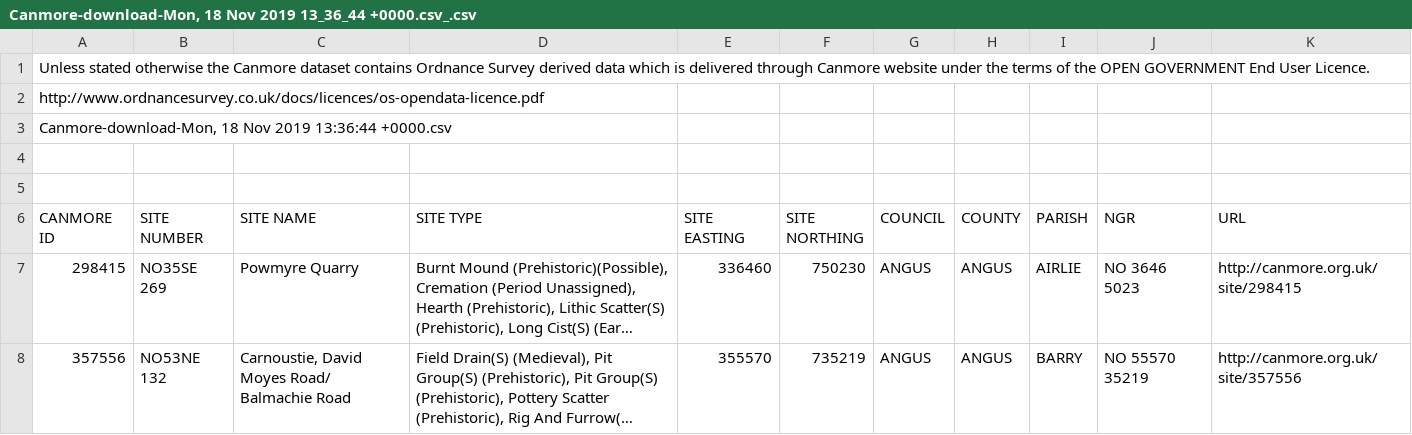
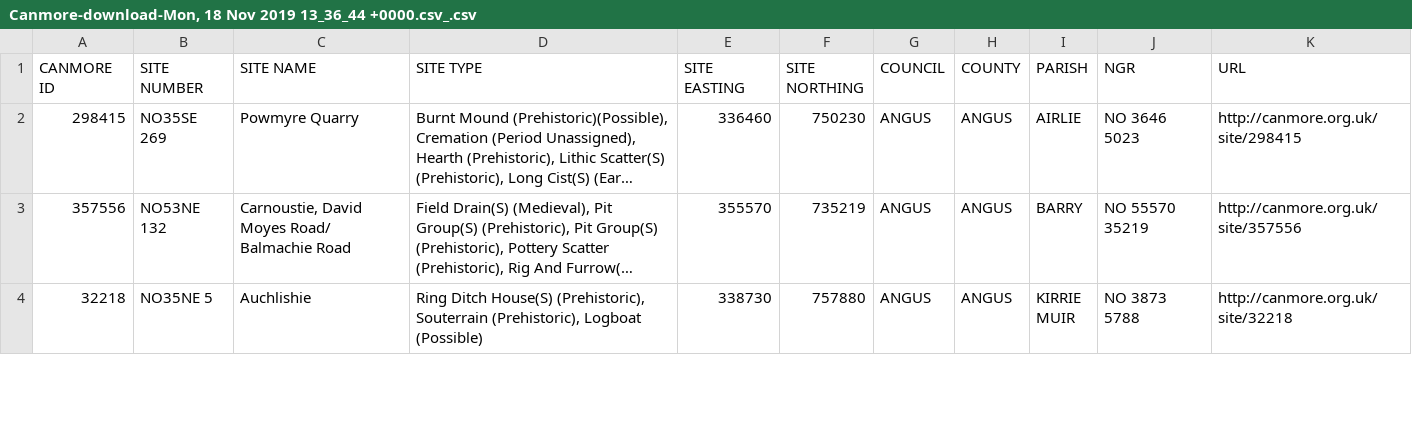
Before and after one commit to nikki7499/GIS-Course, a CSV file: Canmore-download-Mon, 18 Nov 2019 13_36_44 +0000.csv_.csv, drawn as a sheet; only a part is shown; the shorter side is filled out with more unchanged rows; long unchanged cells end in …; the diff names each change by its address in the sheet, - before the commit and + after, or states it on an @@ line.

Commit message:
Update Canmore-download-Mon, 18 Nov 2019 13_36_44 +0000.csv_.csv

```diff
--- a/Canmore-download-Mon, 18 Nov 2019 13_36_44 +0000.csv_.csv
+++ b/Canmore-download-Mon, 18 Nov 2019 13_36_44 +0000.csv_.csv
-row 1: Unless stated otherwise the Canmore dataset contains Ordnance Survey derived data which is delivered through Canmore website under the terms of the OPEN GOVERNMENT End User Licence.
-row 2: http://www.ordnancesurvey.co.uk/docs/licences/os-opendata-licence.pdf
-row 3: Canmore-download-Mon, 18 Nov 2019 13:36:44 +0000.csv
-row 4: (empty)
-row 5: (empty)
```
